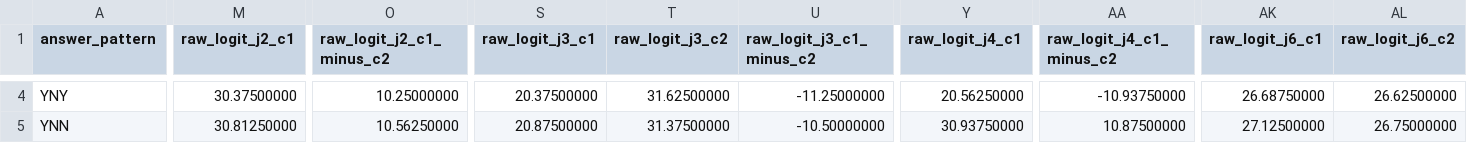
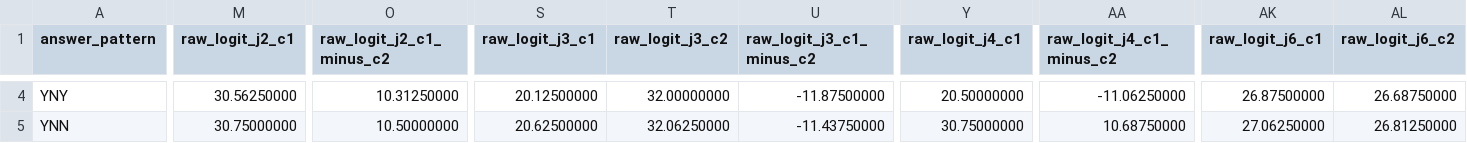
Before and after one commit to sooham/MATS, a CSV file: artifacts/noisy_channel_bayesian_experiment_2/Qwen_Qwen3.5-9B_4c87a623/agreement_truth_table_reliability_1_of_10_reasoning_on.csv, drawn as a sheet; only a part is shown, gaps mark what is left out; the diff covers the shown part only; the diff names each change by its address in the sheet, - before the commit and + after, or states it on an @@ line.

```diff
--- a/artifacts/noisy_channel_bayesian_experiment_2/Qwen_Qwen3.5-9B_4c87a623/agreement_truth_table_reliability_1_of_10_reasoning_on.csv
+++ b/artifacts/noisy_channel_bayesian_experiment_2/Qwen_Qwen3.5-9B_4c87a623/agreement_truth_table_reliability_1_of_10_reasoning_on.csv
-M4 (raw_logit_j2_c1): 30.37500000
+M4 (raw_logit_j2_c1): 30.56250000
-O4 (raw_logit_j2_c1_minus_c2): 10.25000000
+O4 (raw_logit_j2_c1_minus_c2): 10.31250000
-S4 (raw_logit_j3_c1): 20.37500000
+S4 (raw_logit_j3_c1): 20.12500000
-T4 (raw_logit_j3_c2): 31.62500000
+T4 (raw_logit_j3_c2): 32.00000000
-U4 (raw_logit_j3_c1_minus_c2): -11.25000000
+U4 (raw_logit_j3_c1_minus_c2): -11.87500000
-Y4 (raw_logit_j4_c1): 20.56250000
+Y4 (raw_logit_j4_c1): 20.50000000
-AA4 (raw_logit_j4_c1_minus_c2): -10.93750000
+AA4 (raw_logit_j4_c1_minus_c2): -11.06250000
-AK4 (raw_logit_j6_c1): 26.68750000
+AK4 (raw_logit_j6_c1): 26.87500000
-AL4 (raw_logit_j6_c2): 26.62500000
+AL4 (raw_logit_j6_c2): 26.68750000
-M5 (raw_logit_j2_c1): 30.81250000
+M5 (raw_logit_j2_c1): 30.75000000
-O5 (raw_logit_j2_c1_minus_c2): 10.56250000
+O5 (raw_logit_j2_c1_minus_c2): 10.50000000
-S5 (raw_logit_j3_c1): 20.87500000
+S5 (raw_logit_j3_c1): 20.62500000
-T5 (raw_logit_j3_c2): 31.37500000
+T5 (raw_logit_j3_c2): 32.06250000
-U5 (raw_logit_j3_c1_minus_c2): -10.50000000
+U5 (raw_logit_j3_c1_minus_c2): -11.43750000
-Y5 (raw_logit_j4_c1): 30.93750000
+Y5 (raw_logit_j4_c1): 30.75000000
-AA5 (raw_logit_j4_c1_minus_c2): 10.87500000
+AA5 (raw_logit_j4_c1_minus_c2): 10.68750000
-AK5 (raw_logit_j6_c1): 27.12500000
+AK5 (raw_logit_j6_c1): 27.06250000
-AL5 (raw_logit_j6_c2): 26.75000000
+AL5 (raw_logit_j6_c2): 26.81250000
```
Also changed, not shown: 172 edited cells elsewhere in this file, artifacts/noisy_channel_bayesian_experiment_2/Qwen_Qwen3.5-9B_4c87a623/agreement_truth_table_reliability_0_of_10_reasoning_on.csv, artifacts/noisy_channel_bayesian_experiment_2/Qwen_Qwen3.5-9B_4c87a623/agreement_truth_table_reliability_10_of_10_reasoning_on.csv, 17 other files.
